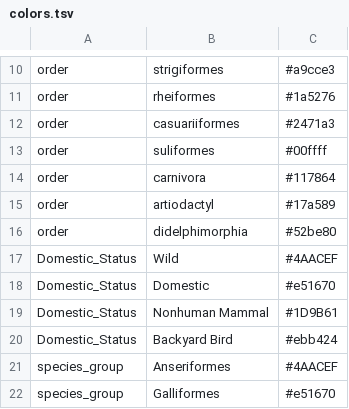
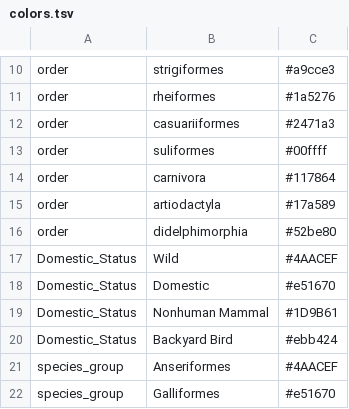
Before and after one commit to moncla-lab/nextstrain-hpai-north-america, a TSV file: config/colors.tsv, drawn as a sheet; only a part is shown, gaps mark what is left out.

```diff
--- a/config/colors.tsv
+++ b/config/colors.tsv
@@ -14,3 +14,3 @@ order	suliformes	#00ffff
 order	carnivora	#117864
-order	artiodactyl	#17a589
+order	artiodactyla	#17a589
 order	didelphimorphia	#52be80
```
Also changed, not shown: config/order_overrides.tsv, config/species_groups.tsv, 1 other file.
